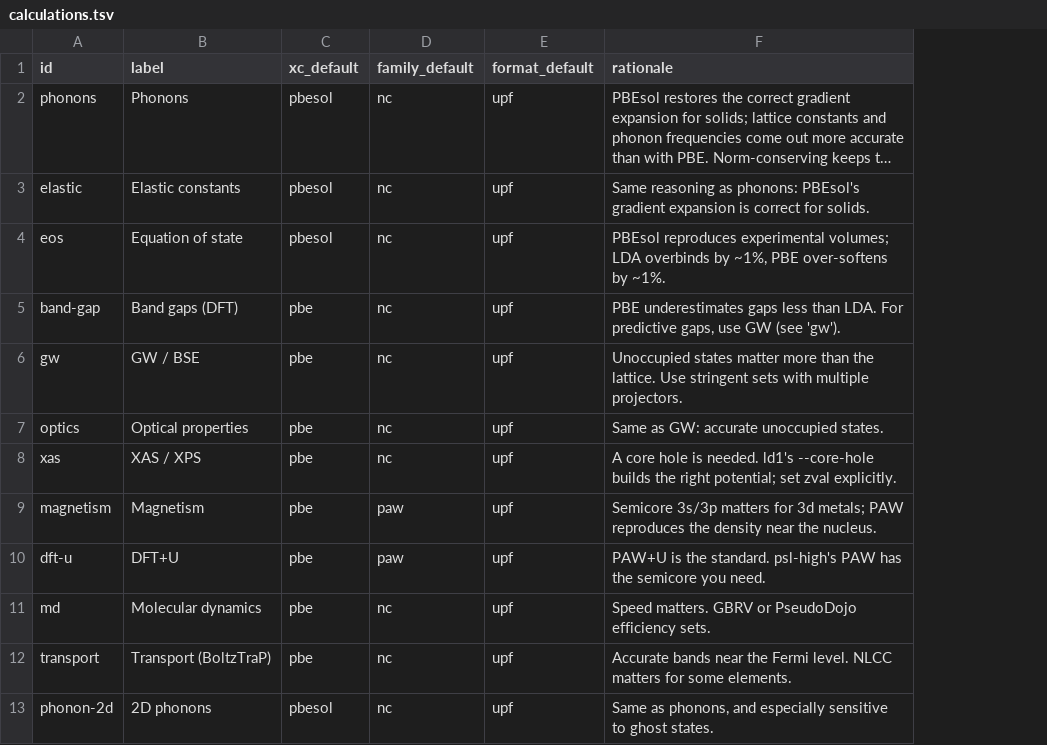
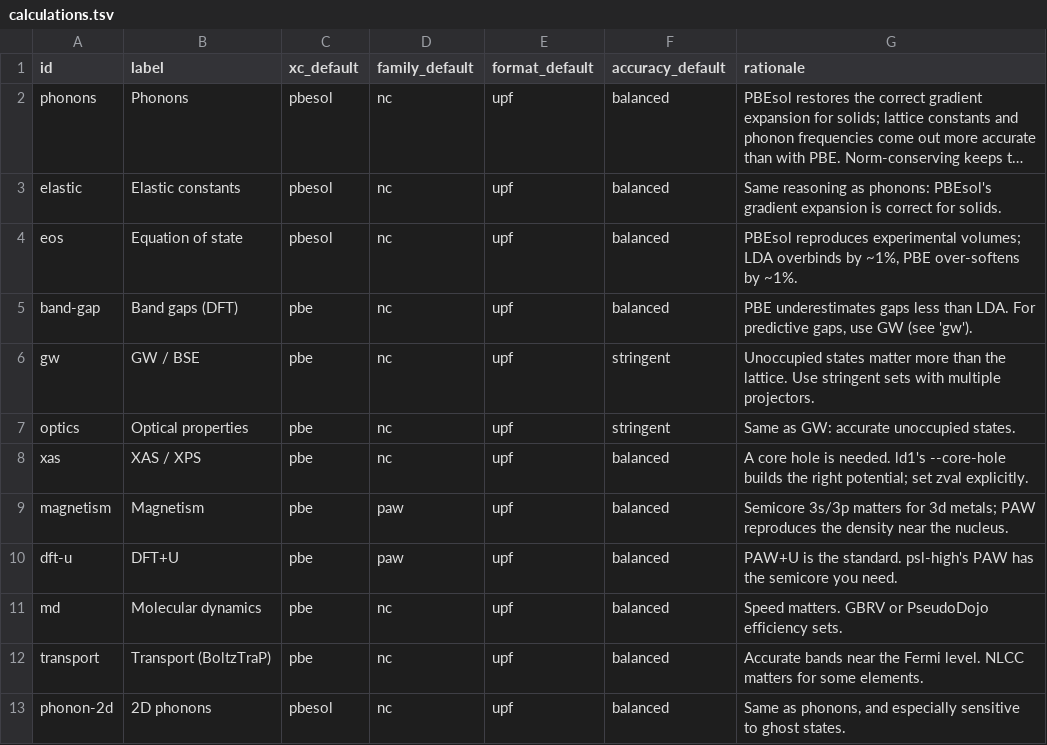
Before and after one commit to MHAmirkhani/PseudoForge, a TSV file: data/advice/calculations.tsv, drawn as a sheet; long unchanged cells end in …; the diff names each change by its address in the sheet, - before the commit and + after, or states it on an @@ line.

Commit message:
advise: make the per-calculation accuracy default explicit

```diff
--- a/data/advice/calculations.tsv
+++ b/data/advice/calculations.tsv
+column F (accuracy_default), rows 2-13: balanced | balanced | balanced | balanced | stringent | stringent | balanced | balanced | balanced | balanced | balanced | balanced
```
Also changed, not shown: 5 other files.
